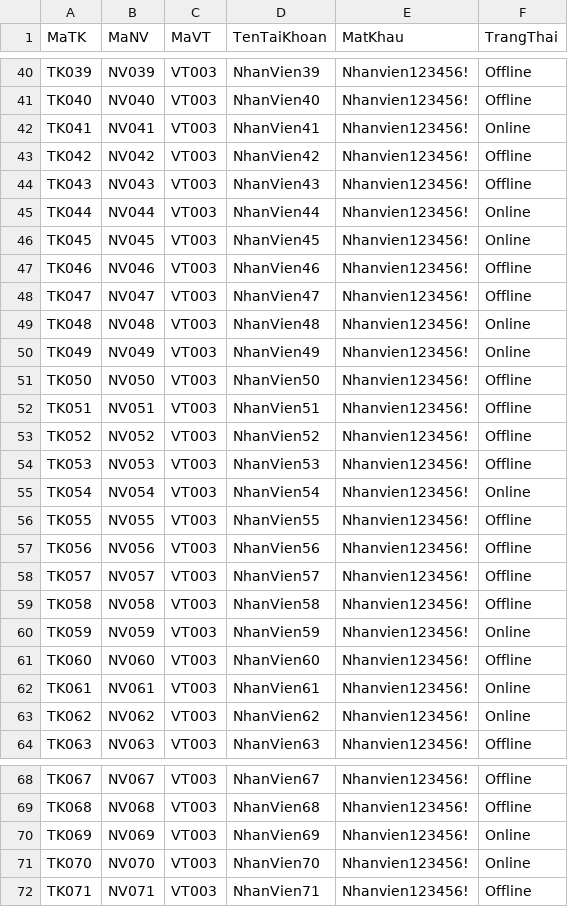
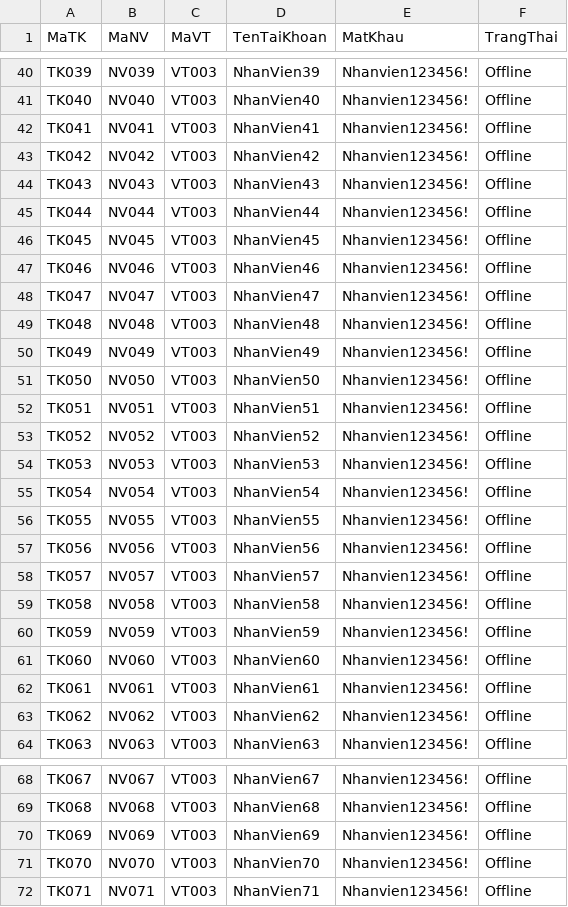
Before and after one commit to deakay13/HR-Management-WebApp, a CSV file: Backend/seeders/seed-data/TaiKhoan.csv, drawn as a sheet; only a part is shown, gaps mark what is left out; the diff covers the shown part only.

```diff
--- a/Backend/seeders/seed-data/TaiKhoan.csv
+++ b/Backend/seeders/seed-data/TaiKhoan.csv
@@ -41,11 +41,11 @@
 "TK040","NV040","VT003","NhanVien40","Nhanvien123456!","Offline"
-"TK041","NV041","VT003","NhanVien41","Nhanvien123456!","Online"
+"TK041","NV041","VT003","NhanVien41","Nhanvien123456!","Offline"
 "TK042","NV042","VT003","NhanVien42","Nhanvien123456!","Offline"
 "TK043","NV043","VT003","NhanVien43","Nhanvien123456!","Offline"
-"TK044","NV044","VT003","NhanVien44","Nhanvien123456!","Online"
-"TK045","NV045","VT003","NhanVien45","Nhanvien123456!","Online"
+"TK044","NV044","VT003","NhanVien44","Nhanvien123456!","Offline"
+"TK045","NV045","VT003","NhanVien45","Nhanvien123456!","Offline"
 "TK046","NV046","VT003","NhanVien46","Nhanvien123456!","Offline"
 "TK047","NV047","VT003","NhanVien47","Nhanvien123456!","Offline"
-"TK048","NV048","VT003","NhanVien48","Nhanvien123456!","Online"
-"TK049","NV049","VT003","NhanVien49","Nhanvien123456!","Online"
+"TK048","NV048","VT003","NhanVien48","Nhanvien123456!","Offline"
+"TK049","NV049","VT003","NhanVien49","Nhanvien123456!","Offline"
 "TK050","NV050","VT003","NhanVien50","Nhanvien123456!","Offline"
@@ -54,3 +54,3 @@
 "TK053","NV053","VT003","NhanVien53","Nhanvien123456!","Offline"
-"TK054","NV054","VT003","NhanVien54","Nhanvien123456!","Online"
+"TK054","NV054","VT003","NhanVien54","Nhanvien123456!","Offline"
 "TK055","NV055","VT003","NhanVien55","Nhanvien123456!","Offline"
@@ -59,6 +59,6 @@
 "TK058","NV058","VT003","NhanVien58","Nhanvien123456!","Offline"
-"TK059","NV059","VT003","NhanVien59","Nhanvien123456!","Online"
+"TK059","NV059","VT003","NhanVien59","Nhanvien123456!","Offline"
 "TK060","NV060","VT003","NhanVien60","Nhanvien123456!","Offline"
-"TK061","NV061","VT003","NhanVien61","Nhanvien123456!","Online"
-"TK062","NV062","VT003","NhanVien62","Nhanvien123456!","Online"
+"TK061","NV061","VT003","NhanVien61","Nhanvien123456!","Offline"
+"TK062","NV062","VT003","NhanVien62","Nhanvien123456!","Offline"
 "TK063","NV063","VT003","NhanVien63","Nhanvien123456!","Offline"
@@ -69,4 +69,4 @@
 "TK068","NV068","VT003","NhanVien68","Nhanvien123456!","Offline"
-"TK069","NV069","VT003","NhanVien69","Nhanvien123456!","Online"
-"TK070","NV070","VT003","NhanVien70","Nhanvien123456!","Online"
+"TK069","NV069","VT003","NhanVien69","Nhanvien123456!","Offline"
+"TK070","NV070","VT003","NhanVien70","Nhanvien123456!","Offline"
 "TK071","NV071","VT003","NhanVien71","Nhanvien123456!","Offline"
```
Also changed, not shown: 22 edited cells elsewhere in this file, Backend/seeders/seed-data/BangLuong.csv, Backend/seeders/seed-data/NhanVien.csv, 18 other files.
